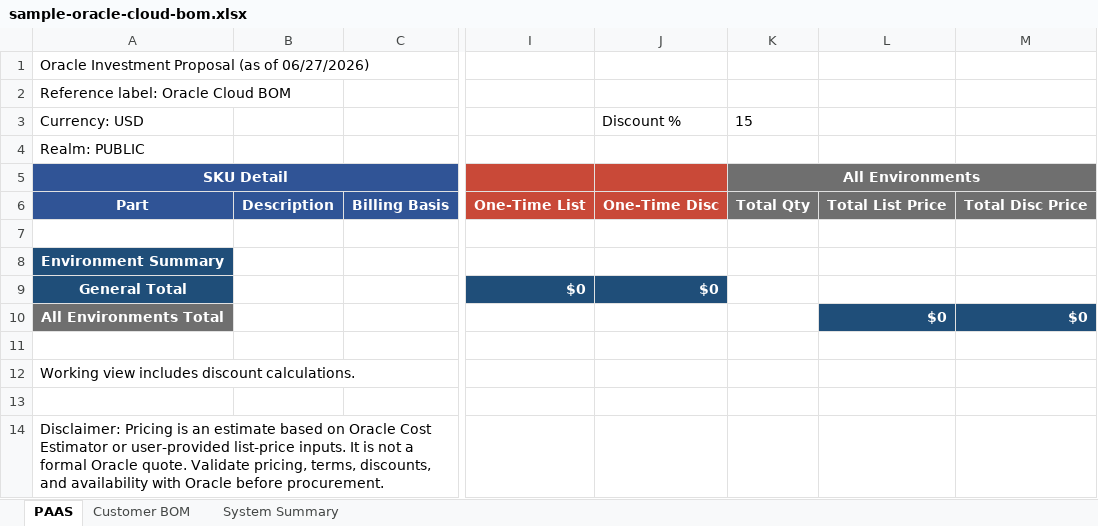
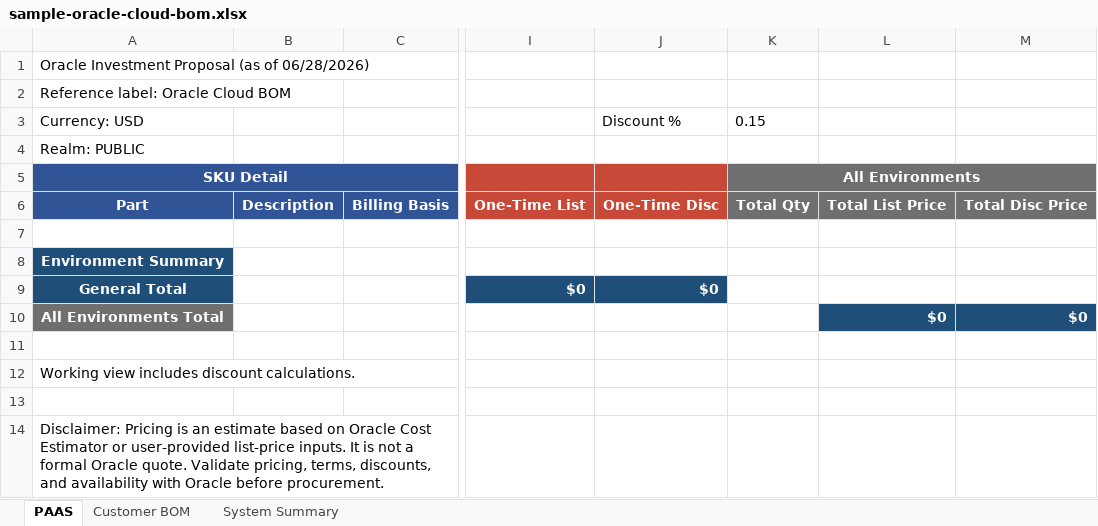
Before and after one commit to philstepson/Codex-BOM-SKILL, an Excel workbook: oracle-cloud-bom-builder/outputs/sample-oracle-cloud-bom.xlsx, sheet PAAS, drawn as a sheet; only a part is shown, gaps mark what is left out; values as stored, in another font and other column widths than the file's, no borders; the diff names each change by its address in the sheet, - before the commit and + after, or states it on an @@ line.

```diff
--- a/oracle-cloud-bom-builder/outputs/sample-oracle-cloud-bom.xlsx (sheet PAAS)
+++ b/oracle-cloud-bom-builder/outputs/sample-oracle-cloud-bom.xlsx (sheet PAAS)
-A1: Oracle Investment Proposal (as of 06/27/2026)
+A1: Oracle Investment Proposal (as of 06/28/2026)
-K3: 15
+K3: 0.15
```
Also changed, not shown: sheet Customer BOM, sheet System Summary, 5 other files.
